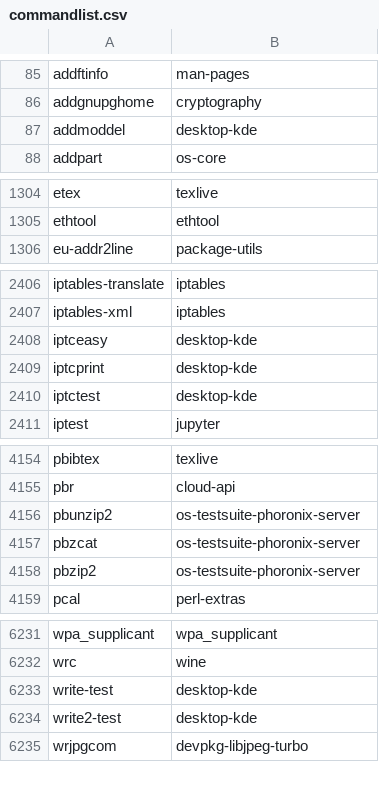
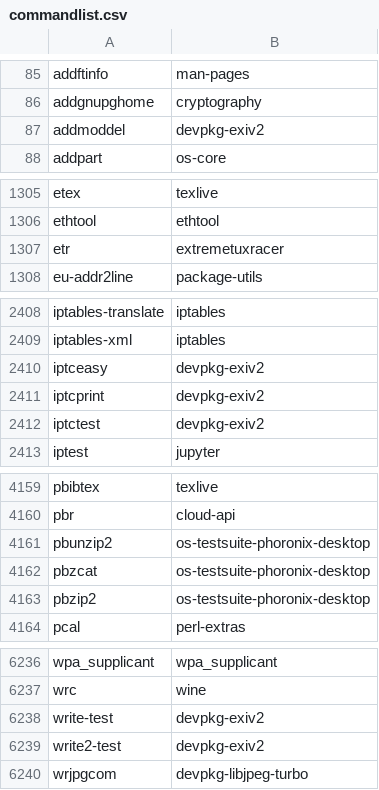
Before and after one commit to lebensterben/cnf, a CSV file: commandlist.csv, drawn as a sheet; only a part is shown, gaps mark what is left out; the diff covers the shown part only.

```diff
--- a/commandlist.csv
+++ b/commandlist.csv
@@ -86,3 +86,3 @@ addftinfo	man-pages
 addgnupghome	cryptography
-addmoddel	desktop-kde
+addmoddel	devpkg-exiv2
 addpart	os-core
@@ -1305,2 +1306,3 @@ etex	texlive
 ethtool	ethtool
+etr	extremetuxracer
 eu-addr2line	package-utils
@@ -2407,5 +2409,5 @@ iptables-translate	iptables
 iptables-xml	iptables
-iptceasy	desktop-kde
-iptcprint	desktop-kde
-iptctest	desktop-kde
+iptceasy	devpkg-exiv2
+iptcprint	devpkg-exiv2
+iptctest	devpkg-exiv2
 iptest	jupyter
@@ -4155,5 +4160,5 @@ pbibtex	texlive
 pbr	cloud-api
-pbunzip2	os-testsuite-phoronix-server
-pbzcat	os-testsuite-phoronix-server
-pbzip2	os-testsuite-phoronix-server
+pbunzip2	os-testsuite-phoronix-desktop
+pbzcat	os-testsuite-phoronix-desktop
+pbzip2	os-testsuite-phoronix-desktop
 pcal	perl-extras
@@ -6232,4 +6237,4 @@ wpa_supplicant	wpa_supplicant
 wrc	wine
-write-test	desktop-kde
-write2-test	desktop-kde
+write-test	devpkg-exiv2
+write2-test	devpkg-exiv2
 wrjpgcom	devpkg-libjpeg-turbo
```
Also changed, not shown: 4 added rows and 31 edited cells elsewhere in this file, 2 other files.
